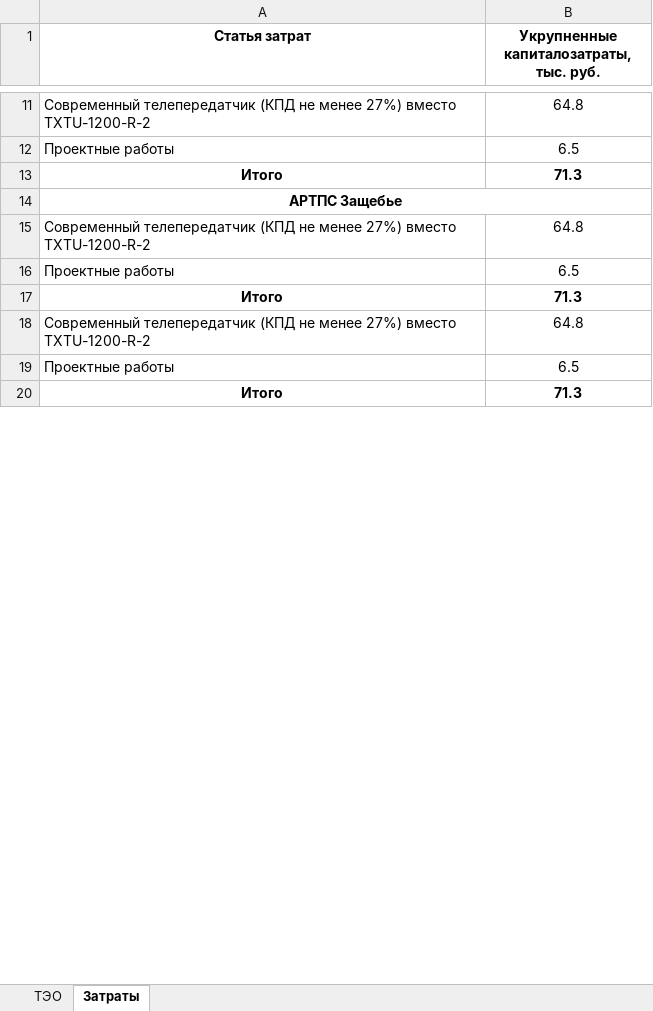
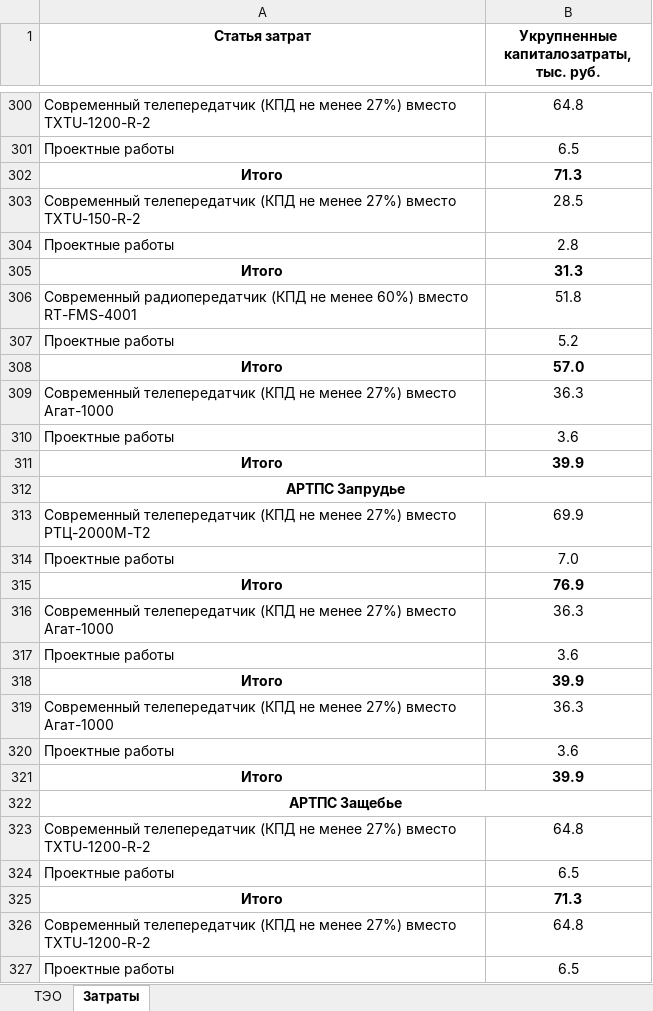
Before and after one commit to pavelperekhval/Beltelekom, an Excel workbook: Передатчики_под_замену_без_больших_сроков_окупаемости.xlsx, sheet Затраты, drawn as a sheet; only a part is shown, gaps mark what is left out; the shorter side is filled out with more unchanged rows; values as stored, in another font and other column widths than the file's, no borders; the diff covers the shown part only; the diff names each change by its address in the sheet, - before the commit and + after, or states it on an @@ line.

```diff
--- a/Передатчики_под_замену_без_больших_сроков_окупаемости.xlsx (sheet Затраты)
+++ b/Передатчики_под_замену_без_больших_сроков_окупаемости.xlsx (sheet Затраты)
+row 303: Современный телепередатчик (КПД не менее 27%) вместо TXTU-150-R-2 | 28.5
+row 304: Проектные работы | 2.8
+row 305: Итого | 31.3
+row 306: Современный радиопередатчик (КПД не менее 60%) вместо RT-FMS-4001 | 51.8
+row 307: Проектные работы | 5.2
+row 308: Итого | 57.0
+row 309: Современный телепередатчик (КПД не менее 27%) вместо Агат-1000 | 36.3
+row 310: Проектные работы | 3.6
+row 311: Итого | 39.9
+row 312: АРТПС Запрудье
+row 313: Современный телепередатчик (КПД не менее 27%) вместо РТЦ-2000М-Т2 | 69.9
+row 314: Проектные работы | 7.0
+row 315: Итого | 76.9
+row 316: Современный телепередатчик (КПД не менее 27%) вместо Агат-1000 | 36.3
+row 317: Проектные работы | 3.6
+row 318: Итого | 39.9
+row 319: Современный телепередатчик (КПД не менее 27%) вместо Агат-1000 | 36.3
+row 320: Проектные работы | 3.6
+row 321: Итого | 39.9
```
Also changed, not shown: 927 added rows elsewhere in this sheet, sheet ТЭО, formulas that keep their value, Программа мер-тий + прогрессивные с разбивкой -Лещун.xlsx.
